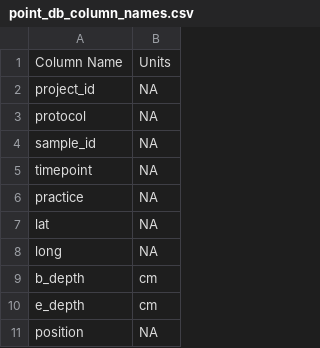
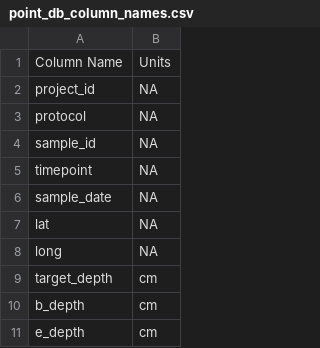
Before and after one commit to pointblue/AgC, a CSV file: point_db_column_names.csv, drawn as a sheet; only a part is shown; the shorter side is filled out with more unchanged rows.

Commit message:
Modify QA/QC code and fill in identifying information for point-level df

```diff
--- a/point_db_column_names.csv
+++ b/point_db_column_names.csv
@@ -5,5 +5,6 @@ sample_id,NA
 timepoint,NA
-practice,NA
+sample_date,NA
 lat,NA
 long,NA
+target_depth,cm
 b_depth,cm
```
Also changed, not shown: 1 other file.
